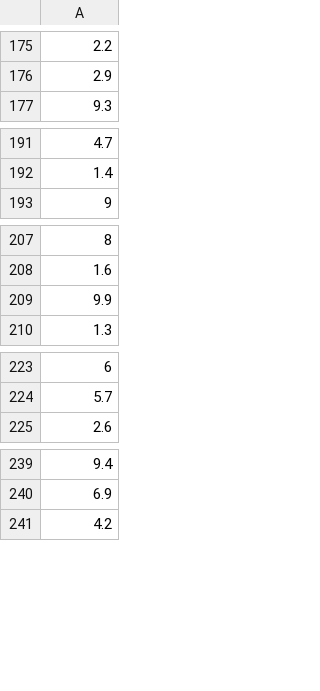
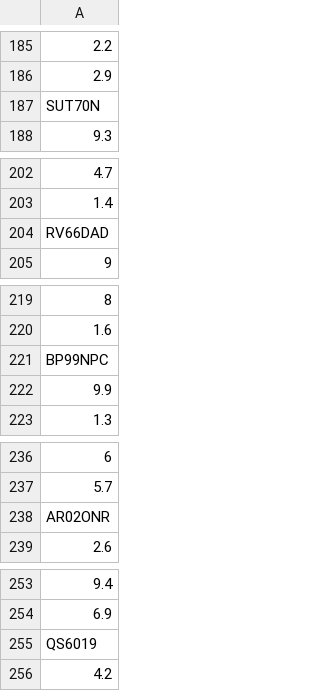
Before and after one commit to Darkshivers/Barchart, a CSV file: Book1.csv, drawn as a sheet; only a part is shown, gaps mark what is left out; the diff covers the shown part only.

```diff
--- a/Book1.csv
+++ b/Book1.csv
@@ -176,2 +186,3 @@
 2.9
+SUT70N
 9.3
@@ -192,2 +203,3 @@
 1.4
+RV66DAD
 9
@@ -208,2 +220,3 @@
 1.6
+BP99NPC
 9.9
@@ -224,2 +237,3 @@
 5.7
+AR02ONR
 2.6
@@ -240,2 +254,3 @@
 6.9
+QS6019
 4.2
```
Also changed, not shown: 14 added rows elsewhere in this file, 3 other files.
